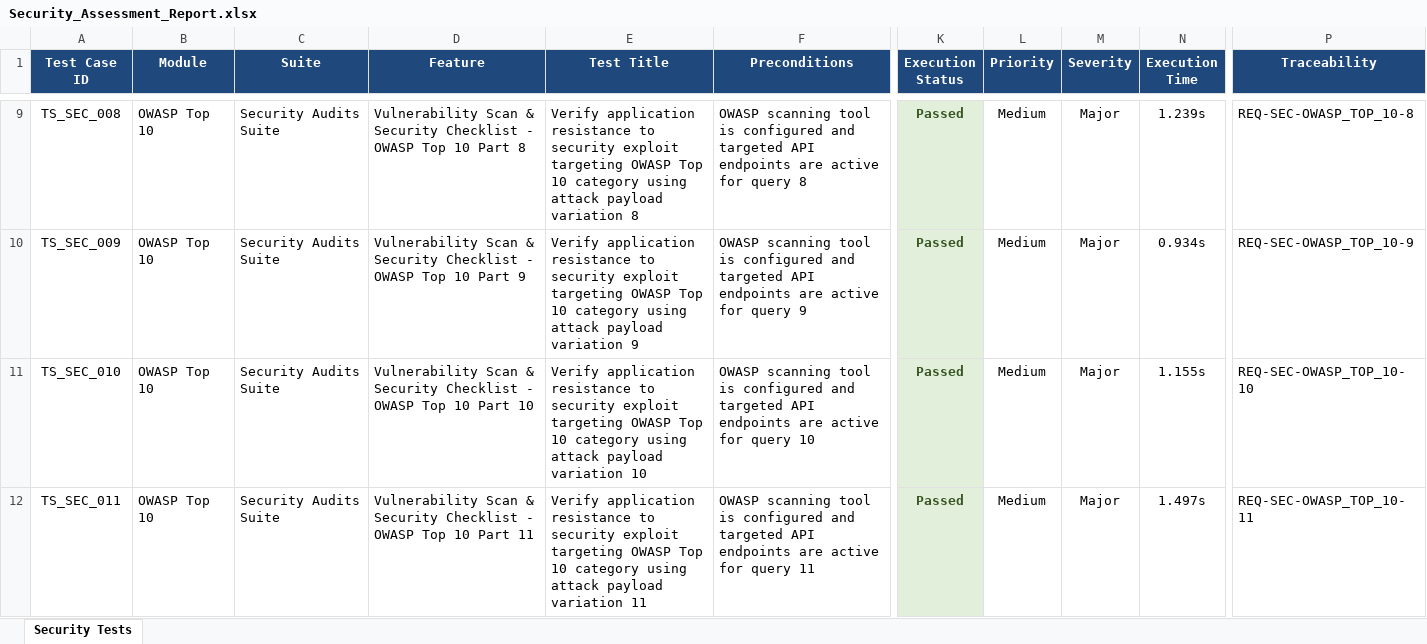
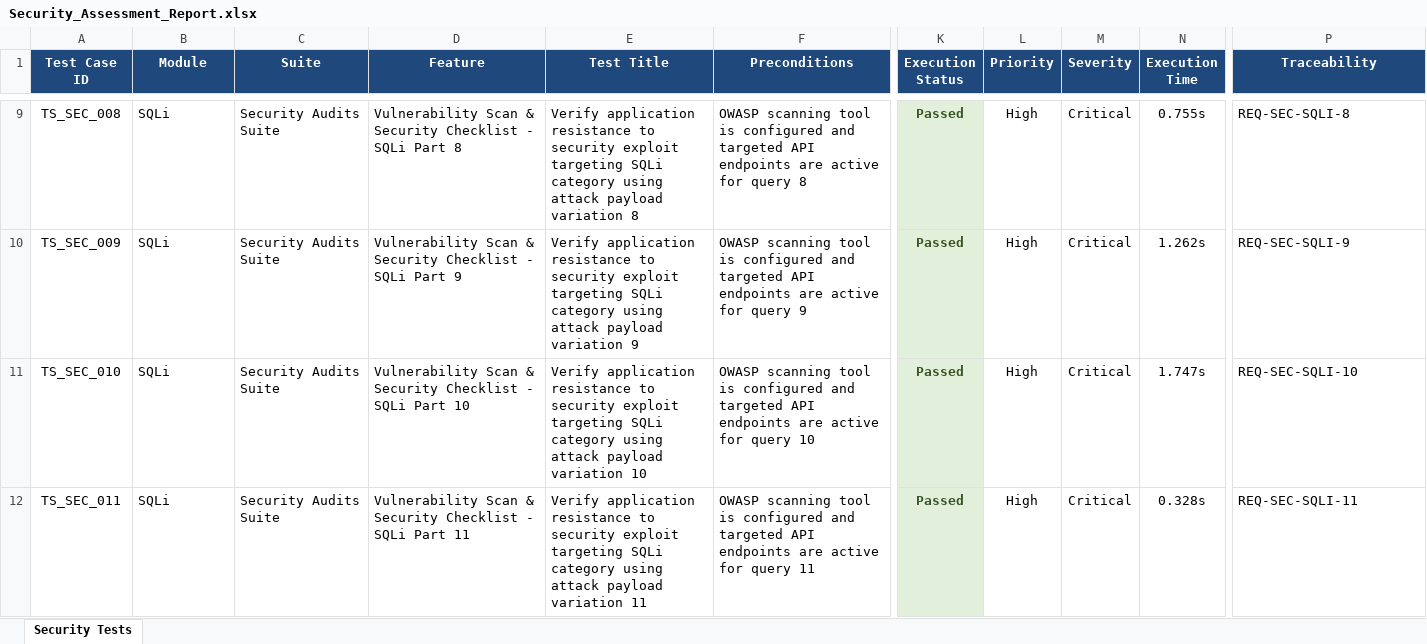
Before and after one commit to kirthanaabalaji/PDD, an Excel workbook: qa/reports/Security_Assessment_Report.xlsx, sheet Security Tests, drawn as a sheet; only a part is shown, gaps mark what is left out; values as stored, in another font and other column widths than the file's, no borders; the diff covers the shown part only; the diff names each change by its address in the sheet, - before the commit and + after, or states it on an @@ line.

```diff
--- a/qa/reports/Security_Assessment_Report.xlsx (sheet Security Tests)
+++ b/qa/reports/Security_Assessment_Report.xlsx (sheet Security Tests)
-B9:B12 (Module): OWASP Top 10
+B9:B12 (Module): SQLi
-D9 (Feature): …Checklist - OWASP Top 10 Part 8
+D9 (Feature): …Checklist - SQLi Part 8
-E9 (Test Title): …exploit targeting OWASP Top 10 category using…
+E9 (Test Title): …exploit targeting SQLi category using…
-L9:L12 (Priority): Medium
+L9:L12 (Priority): High
-M9:M12 (Severity): Major
+M9:M12 (Severity): Critical
-N9 (Execution Time): 1.239s
+N9 (Execution Time): 0.755s
-P9 (Traceability): REQ-SEC-OWASP_TOP_10-8
+P9 (Traceability): REQ-SEC-SQLI-8
-D10 (Feature): …Checklist - OWASP Top 10 Part 9
+D10 (Feature): …Checklist - SQLi Part 9
-E10 (Test Title): …exploit targeting OWASP Top 10 category using…
+E10 (Test Title): …exploit targeting SQLi category using…
-N10 (Execution Time): 0.934s
+N10 (Execution Time): 1.262s
-P10 (Traceability): REQ-SEC-OWASP_TOP_10-9
+P10 (Traceability): REQ-SEC-SQLI-9
-D11 (Feature): …Checklist - OWASP Top 10 Part 10
+D11 (Feature): …Checklist - SQLi Part 10
-E11 (Test Title): …exploit targeting OWASP Top 10 category using…
+E11 (Test Title): …exploit targeting SQLi category using…
-N11 (Execution Time): 1.155s
+N11 (Execution Time): 1.747s
-P11 (Traceability): REQ-SEC-OWASP_TOP_10-10
+P11 (Traceability): REQ-SEC-SQLI-10
-D12 (Feature): …Checklist - OWASP Top 10 Part 11
+D12 (Feature): …Checklist - SQLi Part 11
-E12 (Test Title): …exploit targeting OWASP Top 10 category using…
+E12 (Test Title): …exploit targeting SQLi category using…
-N12 (Execution Time): 1.497s
+N12 (Execution Time): 0.328s
-P12 (Traceability): REQ-SEC-OWASP_TOP_10-11
+P12 (Traceability): REQ-SEC-SQLI-11
```
Also changed, not shown: 1470 edited cells elsewhere in this sheet, qa/reports/Android_Appium_Test_Report.xlsx, qa/reports/Performance_Load_Test_Report.xlsx, 15 other files.
